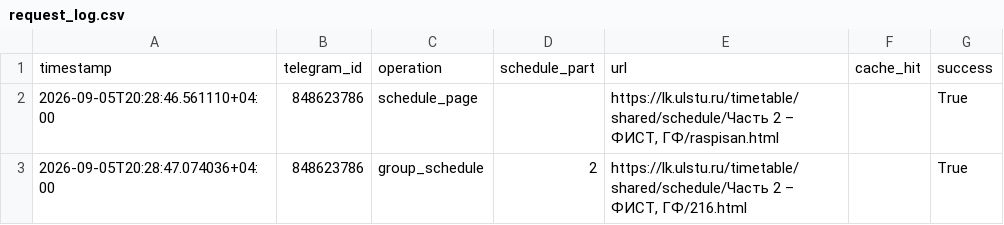
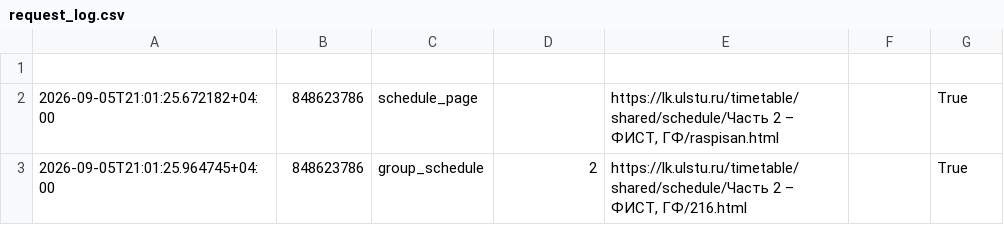
Before and after one commit to Milkyyyyyyy/ULSTUTimetable, a CSV file: logs/request_log.csv, drawn as a sheet.

```diff
--- a/logs/request_log.csv
+++ b/logs/request_log.csv
@@ -1,3 +1,3 @@
-timestamp,telegram_id,operation,schedule_part,url,cache_hit,success
-2026-09-05T20:28:46.561110+04:00,848623786,schedule_page,,"https://lk.ulstu.ru/timetable/shared/schedule/Часть 2 – ФИСТ, ГФ/raspisan.html",,True
-2026-09-05T20:28:47.074036+04:00,848623786,group_schedule,2,"https://lk.ulstu.ru/timetable/shared/schedule/Часть 2 – ФИСТ, ГФ/216.html",,True
+
+2026-09-05T21:01:25.672182+04:00,848623786,schedule_page,,"https://lk.ulstu.ru/timetable/shared/schedule/Часть 2 – ФИСТ, ГФ/raspisan.html",,True
+2026-09-05T21:01:25.964745+04:00,848623786,group_schedule,2,"https://lk.ulstu.ru/timetable/shared/schedule/Часть 2 – ФИСТ, ГФ/216.html",,True
```
Also changed, not shown: 5 other files.
